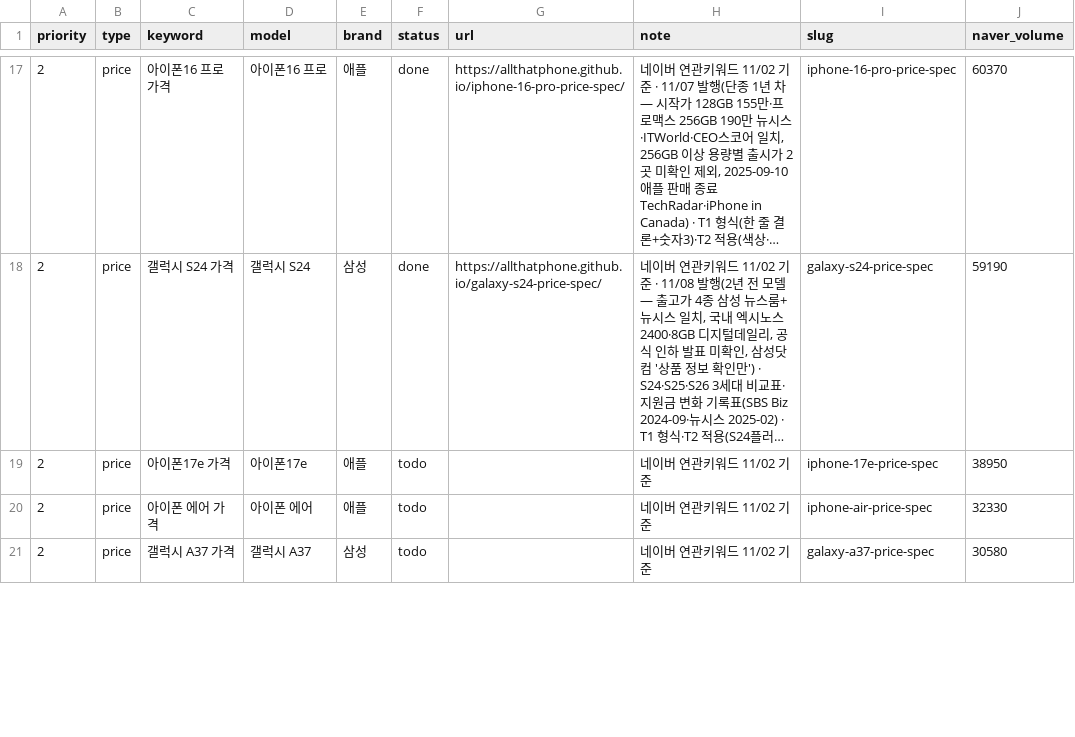
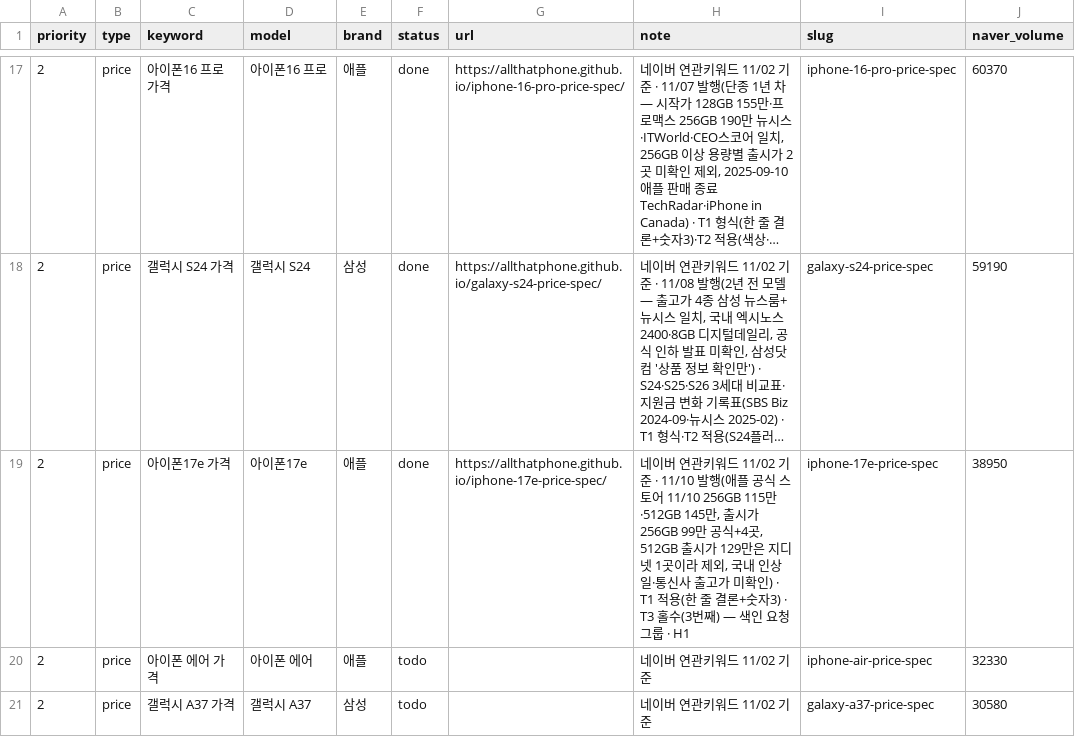
Before and after one commit to allthatphone/allthatphone.github.io, a CSV file: ops/keywords.csv, drawn as a sheet; only a part is shown, gaps mark what is left out; long unchanged cells end in …; the diff names each change by its address in the sheet, - before the commit and + after, or states it on an @@ line.

```diff
--- a/ops/keywords.csv
+++ b/ops/keywords.csv
-F19 (status): todo
+F19 (status): done
-G19 (url): (empty)
+G19 (url): https://allthatphone.github.io/iphone-17e-price-spec/
-H19 (note): …11/02 기준
+H19 (note): …11/02 기준 · 11/10 발행(애플 공식 스토어 11/10 256GB 115만·512GB 145만, 출시가 256GB 99만 공식+4곳, 512GB 출시가 129만은 지디넷 1곳이라 제외, 국내 인상일·통신사 출고가 미확인) · T1 적용(한 줄 결론+숫자3) · T3 홀수(3번째) — 색인 요청 그룹 · H1
```
Also changed, not shown: 3 other files.
